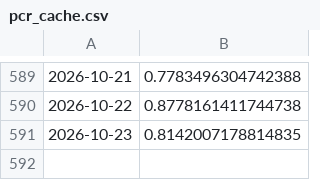
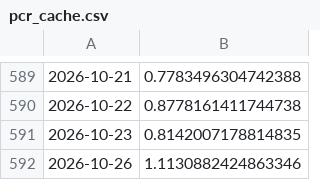
Before and after one commit to Sumanthputanemahesh/FEAR-AND-GREED-INDEX-INDIA, a CSV file: docs/data/pcr_cache.csv, drawn as a sheet; only a part is shown, gaps mark what is left out; the diff names each change by its address in the sheet, - before the commit and + after, or states it on an @@ line.

```diff
--- a/docs/data/pcr_cache.csv
+++ b/docs/data/pcr_cache.csv
+row 592: 2026-10-26 | 1.1130882424863346
```
Also changed, not shown: docs/data/india_fgi_components_raw.csv, 4 other files.
